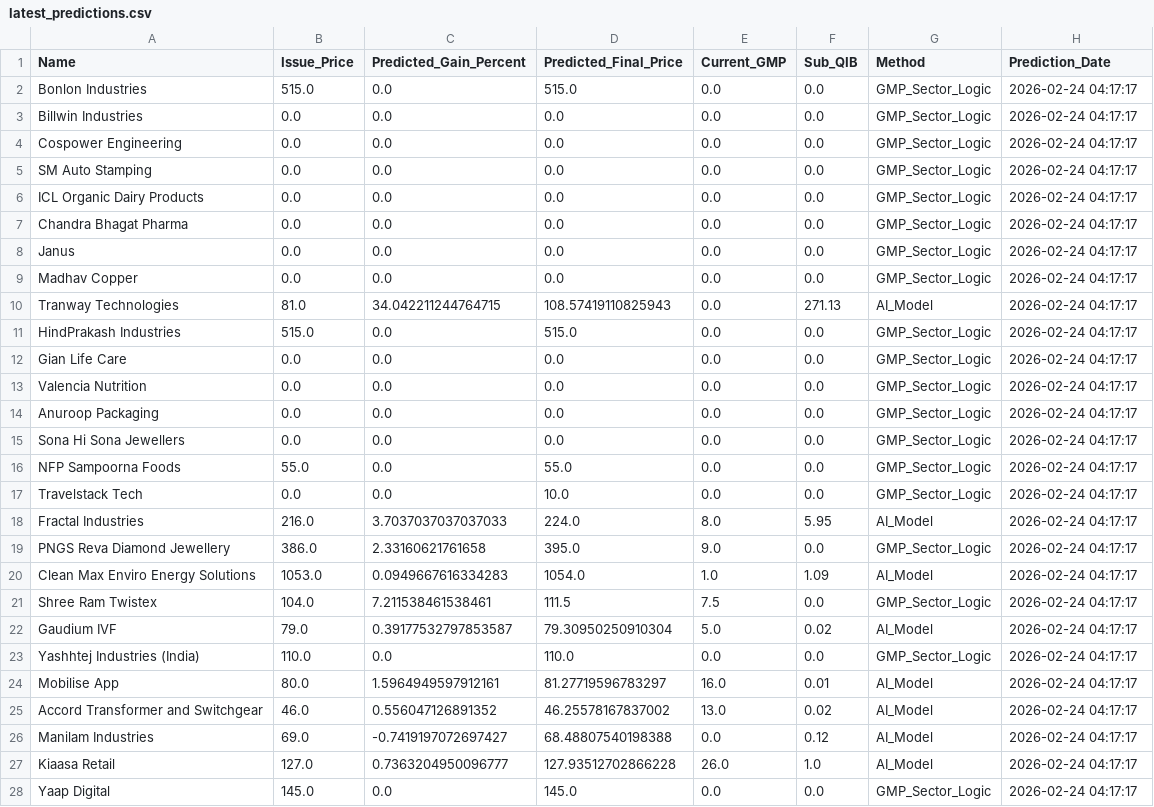
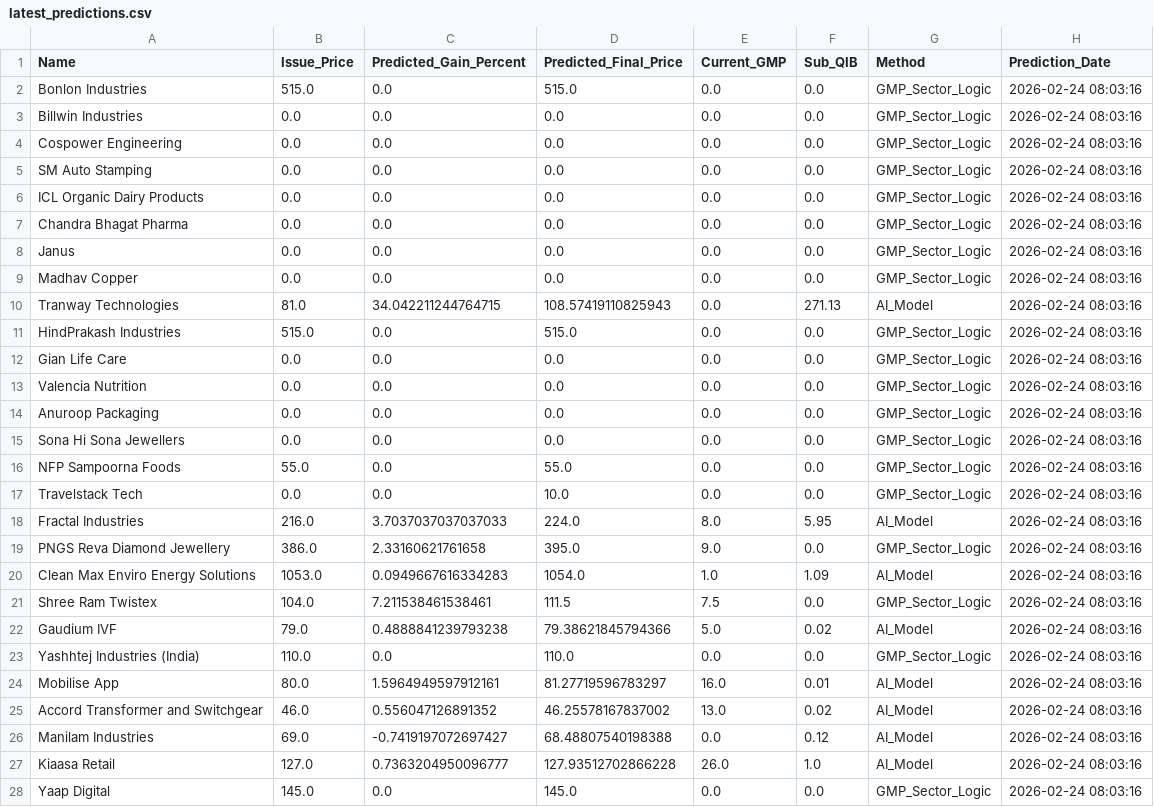
Before and after one commit to RaghavKothari1111/Ai-ipo-predictor, a CSV file: data/latest_predictions.csv, drawn as a sheet; only a part is shown; the diff covers the shown part only.

```diff
--- a/data/latest_predictions.csv
+++ b/data/latest_predictions.csv
@@ -1,28 +1,28 @@
 Name,Issue_Price,Predicted_Gain_Percent,Predicted_Final_Price,Current_GMP,Sub_QIB,Method,Prediction_Date
-Bonlon Industries,515.0,0.0,515.0,0.0,0.0,GMP_Sector_Logic,2026-02-24 04:17:17
-Billwin Industries,0.0,0.0,0.0,0.0,0.0,GMP_Sector_Logic,2026-02-24 04:17:17
-Cospower Engineering,0.0,0.0,0.0,0.0,0.0,GMP_Sector_Logic,2026-02-24 04:17:17
-SM Auto Stamping,0.0,0.0,0.0,0.0,0.0,GMP_Sector_Logic,2026-02-24 04:17:17
-ICL Organic Dairy Products,0.0,0.0,0.0,0.0,0.0,GMP_Sector_Logic,2026-02-24 04:17:17
-Chandra Bhagat Pharma,0.0,0.0,0.0,0.0,0.0,GMP_Sector_Logic,2026-02-24 04:17:17
-Janus,0.0,0.0,0.0,0.0,0.0,GMP_Sector_Logic,2026-02-24 04:17:17
-Madhav Copper,0.0,0.0,0.0,0.0,0.0,GMP_Sector_Logic,2026-02-24 04:17:17
-Tranway Technologies,81.0,34.042211244764715,108.57419110825943,0.0,271.13,AI_Model,2026-02-24 04:17:17
-HindPrakash Industries,515.0,0.0,515.0,0.0,0.0,GMP_Sector_Logic,2026-02-24 04:17:17
-Gian Life Care,0.0,0.0,0.0,0.0,0.0,GMP_Sector_Logic,2026-02-24 04:17:17
-Valencia Nutrition,0.0,0.0,0.0,0.0,0.0,GMP_Sector_Logic,2026-02-24 04:17:17
-Anuroop Packaging,0.0,0.0,0.0,0.0,0.0,GMP_Sector_Logic,2026-02-24 04:17:17
-Sona Hi Sona Jewellers,0.0,0.0,0.0,0.0,0.0,GMP_Sector_Logic,2026-02-24 04:17:17
-NFP Sampoorna Foods,55.0,0.0,55.0,0.0,0.0,GMP_Sector_Logic,2026-02-24 04:17:17
-Travelstack Tech,0.0,0.0,10.0,0.0,0.0,GMP_Sector_Logic,2026-02-24 04:17:17
-Fractal Industries,216.0,3.7037037037037033,224.0,8.0,5.95,AI_Model,2026-02-24 04:17:17
-PNGS Reva Diamond Jewellery,386.0,2.33160621761658,395.0,9.0,0.0,GMP_Sector_Logic,2026-02-24 04:17:17
-Clean Max Enviro Energy Solutions,1053.0,0.0949667616334283,1054.0,1.0,1.09,AI_Model,2026-02-24 04:17:17
-Shree Ram Twistex,104.0,7.211538461538461,111.5,7.5,0.0,GMP_Sector_Logic,2026-02-24 04:17:17
-Gaudium IVF,79.0,0.39177532797853587,79.30950250910304,5.0,0.02,AI_Model,2026-02-24 04:17:17
-Yashhtej Industries (India),110.0,0.0,110.0,0.0,0.0,GMP_Sector_Logic,2026-02-24 04:17:17
-Mobilise App,80.0,1.5964949597912161,81.27719596783297,16.0,0.01,AI_Model,2026-02-24 04:17:17
-Accord Transformer and Switchgear,46.0,0.556047126891352,46.25578167837002,13.0,0.02,AI_Model,2026-02-24 04:17:17
-Manilam Industries,69.0,-0.7419197072697427,68.48807540198388,0.0,0.12,AI_Model,2026-02-24 04:17:17
-Kiaasa Retail,127.0,0.7363204950096777,127.93512702866228,26.0,1.0,AI_Model,2026-02-24 04:17:17
-Yaap Digital,145.0,0.0,145.0,0.0,0.0,GMP_Sector_Logic,2026-02-24 04:17:17
+Bonlon Industries,515.0,0.0,515.0,0.0,0.0,GMP_Sector_Logic,2026-02-24 08:03:16
+Billwin Industries,0.0,0.0,0.0,0.0,0.0,GMP_Sector_Logic,2026-02-24 08:03:16
+Cospower Engineering,0.0,0.0,0.0,0.0,0.0,GMP_Sector_Logic,2026-02-24 08:03:16
+SM Auto Stamping,0.0,0.0,0.0,0.0,0.0,GMP_Sector_Logic,2026-02-24 08:03:16
+ICL Organic Dairy Products,0.0,0.0,0.0,0.0,0.0,GMP_Sector_Logic,2026-02-24 08:03:16
+Chandra Bhagat Pharma,0.0,0.0,0.0,0.0,0.0,GMP_Sector_Logic,2026-02-24 08:03:16
+Janus,0.0,0.0,0.0,0.0,0.0,GMP_Sector_Logic,2026-02-24 08:03:16
+Madhav Copper,0.0,0.0,0.0,0.0,0.0,GMP_Sector_Logic,2026-02-24 08:03:16
+Tranway Technologies,81.0,34.042211244764715,108.57419110825943,0.0,271.13,AI_Model,2026-02-24 08:03:16
+HindPrakash Industries,515.0,0.0,515.0,0.0,0.0,GMP_Sector_Logic,2026-02-24 08:03:16
+Gian Life Care,0.0,0.0,0.0,0.0,0.0,GMP_Sector_Logic,2026-02-24 08:03:16
+Valencia Nutrition,0.0,0.0,0.0,0.0,0.0,GMP_Sector_Logic,2026-02-24 08:03:16
+Anuroop Packaging,0.0,0.0,0.0,0.0,0.0,GMP_Sector_Logic,2026-02-24 08:03:16
+Sona Hi Sona Jewellers,0.0,0.0,0.0,0.0,0.0,GMP_Sector_Logic,2026-02-24 08:03:16
+NFP Sampoorna Foods,55.0,0.0,55.0,0.0,0.0,GMP_Sector_Logic,2026-02-24 08:03:16
+Travelstack Tech,0.0,0.0,10.0,0.0,0.0,GMP_Sector_Logic,2026-02-24 08:03:16
+Fractal Industries,216.0,3.7037037037037033,224.0,8.0,5.95,AI_Model,2026-02-24 08:03:16
+PNGS Reva Diamond Jewellery,386.0,2.33160621761658,395.0,9.0,0.0,GMP_Sector_Logic,2026-02-24 08:03:16
+Clean Max Enviro Energy Solutions,1053.0,0.0949667616334283,1054.0,1.0,1.09,AI_Model,2026-02-24 08:03:16
+Shree Ram Twistex,104.0,7.211538461538461,111.5,7.5,0.0,GMP_Sector_Logic,2026-02-24 08:03:16
+Gaudium IVF,79.0,0.4888841239793238,79.38621845794366,5.0,0.02,AI_Model,2026-02-24 08:03:16
+Yashhtej Industries (India),110.0,0.0,110.0,0.0,0.0,GMP_Sector_Logic,2026-02-24 08:03:16
+Mobilise App,80.0,1.5964949597912161,81.27719596783297,16.0,0.01,AI_Model,2026-02-24 08:03:16
+Accord Transformer and Switchgear,46.0,0.556047126891352,46.25578167837002,13.0,0.02,AI_Model,2026-02-24 08:03:16
+Manilam Industries,69.0,-0.7419197072697427,68.48807540198388,0.0,0.12,AI_Model,2026-02-24 08:03:16
+Kiaasa Retail,127.0,0.7363204950096777,127.93512702866228,26.0,1.0,AI_Model,2026-02-24 08:03:16
+Yaap Digital,145.0,0.0,145.0,0.0,0.0,GMP_Sector_Logic,2026-02-24 08:03:16
```
Also changed, not shown: 2 edited cells elsewhere in this file, data/master_ipo_v3.csv.
